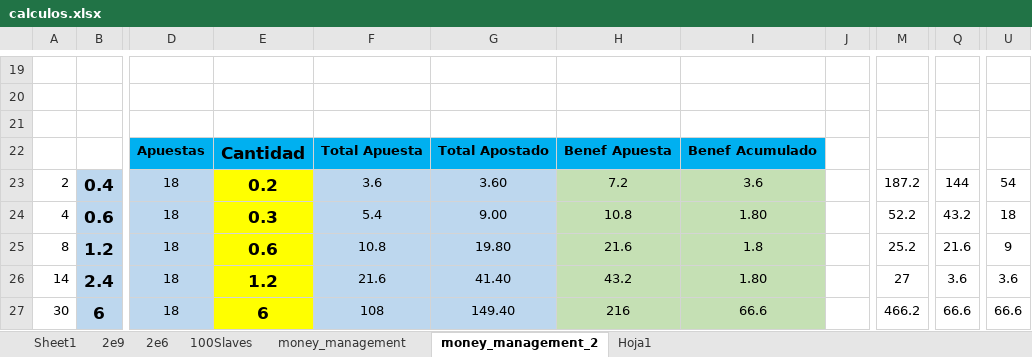
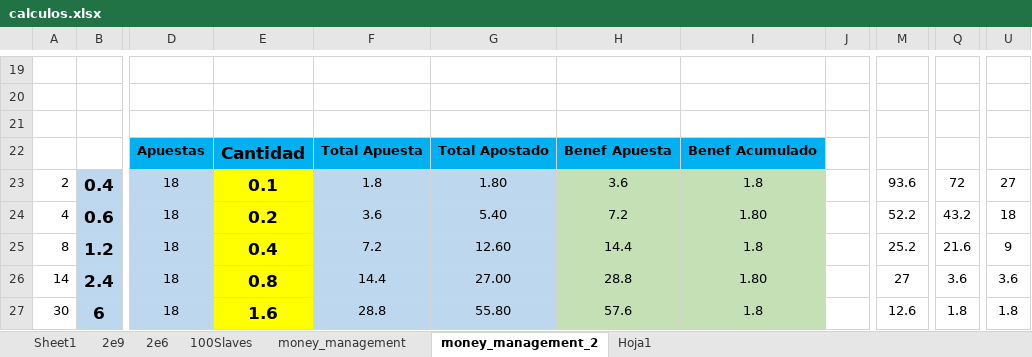
Before and after one commit to sergi-reus-code/rou_2021, an Excel workbook: temp/calculos.xlsx, sheet money_management_2, drawn as a sheet; only a part is shown, gaps mark what is left out; values as stored, in another font and other column widths than the file's, no borders; the diff covers the shown part only; the diff names each change by its address in the sheet, - before the commit and + after, or states it on an @@ line.

Commit message:
64

```diff
--- a/temp/calculos.xlsx (sheet money_management_2)
+++ b/temp/calculos.xlsx (sheet money_management_2)
-E23: 0.2
+E23: 0.1
-F23: 3.6
+F23: 1.8
-G23: 3.60
+G23: 1.80
-H23: 7.2
+H23: 3.6
-I23: 3.6
+I23: 1.8
-M23: 187.2
+M23: 93.6
-Q23: 144
+Q23: 72
-U23: 54
+U23: 27
-E24: 0.3
+E24: 0.2
-F24: 5.4
+F24: 3.6
-G24: 9.00
+G24: 5.40
-H24: 10.8
+H24: 7.2
-E25: 0.6
+E25: 0.4
-F25: 10.8
+F25: 7.2
-G25: 19.80
+G25: 12.60
-H25: 21.6
+H25: 14.4
-E26: 1.2
+E26: 0.8
-F26: 21.6
+F26: 14.4
-G26: 41.40
+G26: 27.00
-H26: 43.2
+H26: 28.8
-E27: 6
+E27: 1.6
-F27: 108
+F27: 28.8
-G27: 149.40
+G27: 55.80
-H27: 216
+H27: 57.6
-I27: 66.6
+I27: 1.8
-M27: 466.2
+M27: 12.6
-Q27: 66.6
+Q27: 1.8
-U27: 66.6
+U27: 1.8
```
Also changed, not shown: 11 added rows, 11 removed rows, 15 edited cells and cell formats elsewhere in this sheet.
